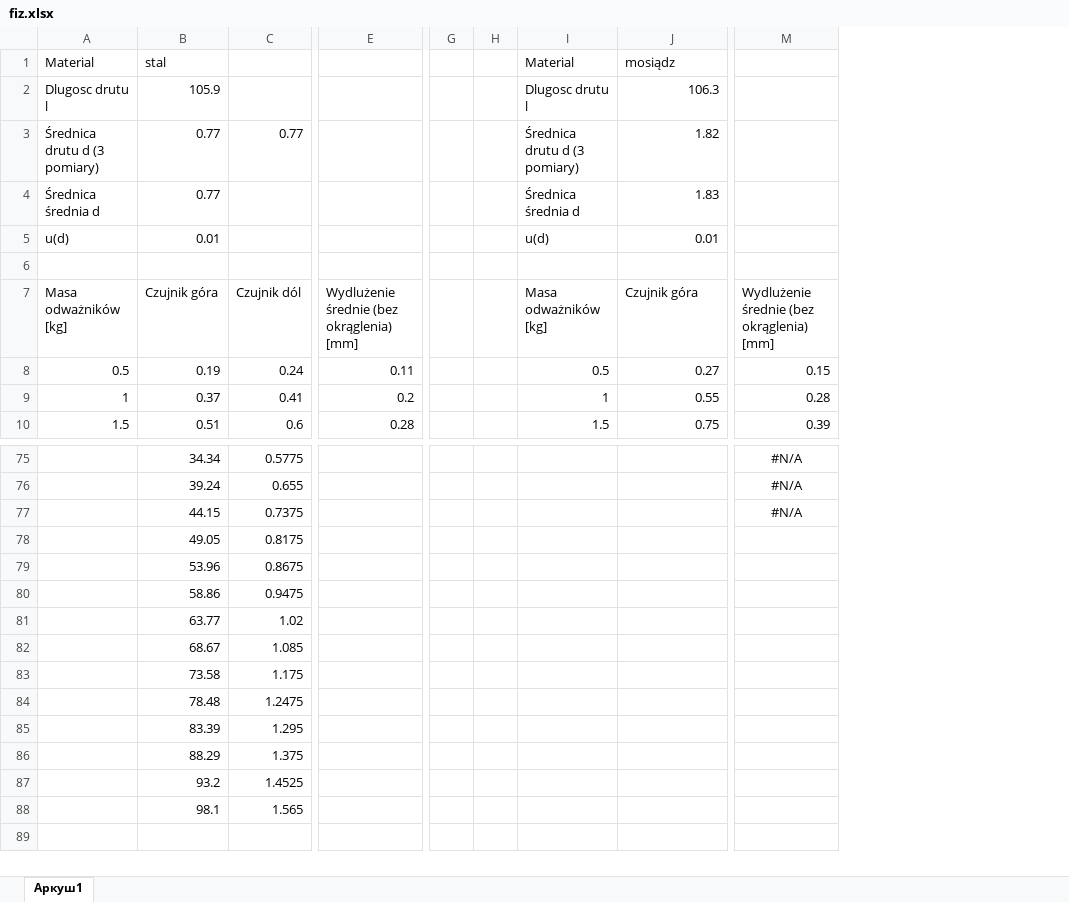
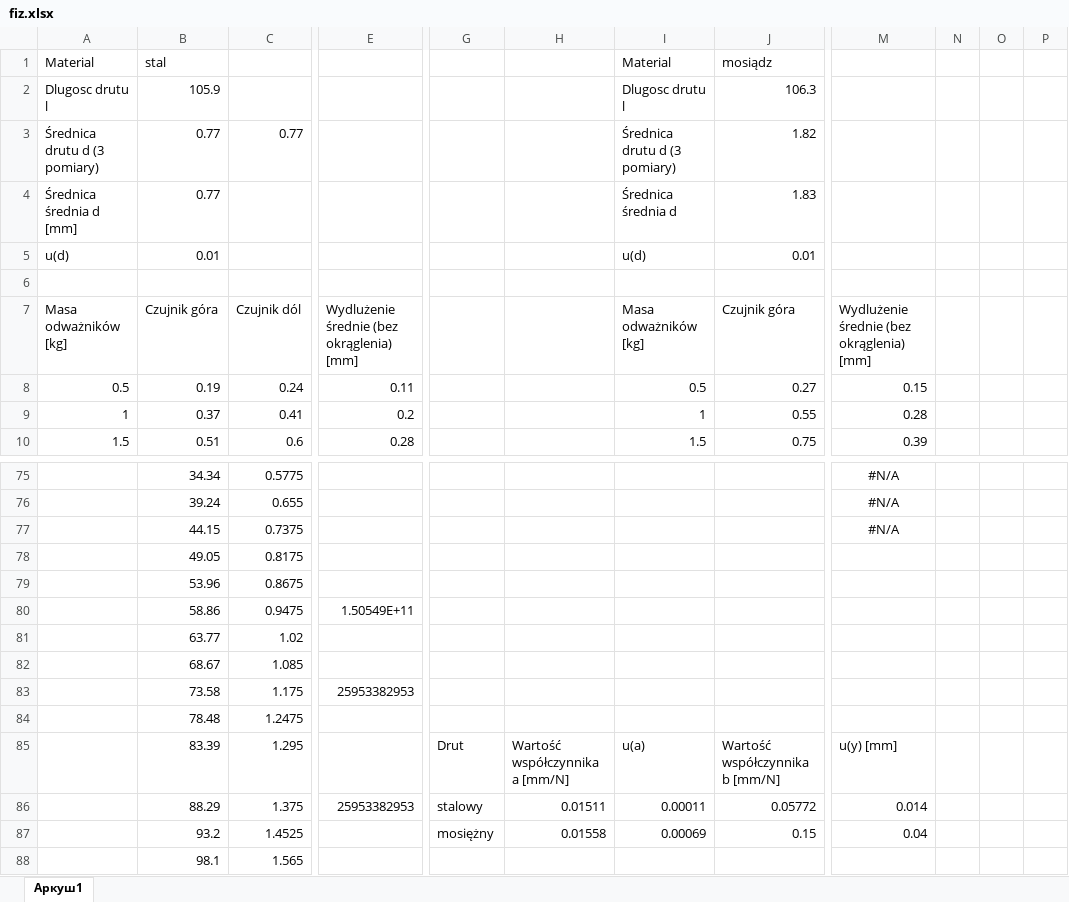
Before and after one commit to dimamik/AGH_Physics_2, an Excel workbook: CW_11_Modul_Younga/fiz.xlsx, sheet Аркуш1, drawn as a sheet; only a part is shown, gaps mark what is left out; values as stored, in another font and other column widths than the file's, no borders; charts and pictures not drawn; removed rows and columns are numbered as before the commit, all else as after; rows hold the shown columns only; the diff names each change by its address in the sheet, - before the commit and + after, or states it on an @@ line.

```diff
--- a/CW_11_Modul_Younga/fiz.xlsx (sheet Аркуш1)
+++ b/CW_11_Modul_Younga/fiz.xlsx (sheet Аркуш1)
-column G, empty
-column H, empty
+column G, empty
+column H, empty
+column N, empty
+column O, empty
+column P, empty
-A4: Średnica średnia d
+A4: Średnica średnia d [mm]
-E80: (empty)
+E80: 1.50549E+11
-E83: (empty)
+E83: 25953382953
-row 85:  | 83.39 | 1.295
-row 86:  | 88.29 | 1.375
-row 87:  | 93.2 | 1.4525
+row 85:  | 83.39 | 1.295 |  | Drut | Wartość współczynnika a [mm/N] | u(a) | Wartość współczynnika b [mm/N] | u(y) [mm]
+row 86:  | 88.29 | 1.375 | 25953382953 | stalowy | 0.01511 | 0.00011 | 0.05772 | 0.014
+row 87:  | 93.2 | 1.4525 |  | mosiężny | 0.01558 | 0.00069 | 0.15 | 0.04
```
Also changed, not shown: charts or pictures, 11 other files.
